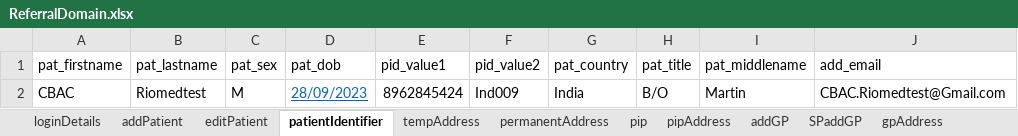
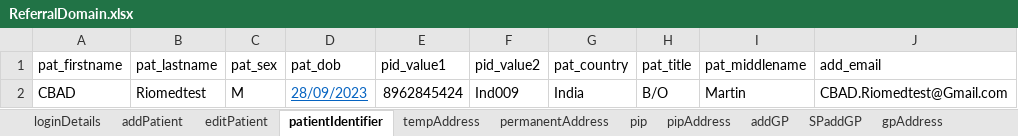
Before and after one commit to manojvyavahare27/ReleaseC4Automation, an Excel workbook: ExcelFiles/ReferralDomain.xlsx, sheet patientIdentifier, drawn as a sheet; values as stored, in another font and other column widths than the file's, no borders; the diff names each change by its address in the sheet, - before the commit and + after, or states it on an @@ line.

Commit message:
add pt name

```diff
--- a/ExcelFiles/ReferralDomain.xlsx (sheet patientIdentifier)
+++ b/ExcelFiles/ReferralDomain.xlsx (sheet patientIdentifier)
-A2 (pat_firstname): CBAC
+A2 (pat_firstname): CBAD
-J2 (add_email): CBAC.Riomedtest@Gmail.com
+J2 (add_email): CBAD.Riomedtest@Gmail.com
```
Also changed, not shown: sheet editPatient, sheet addPatient.
